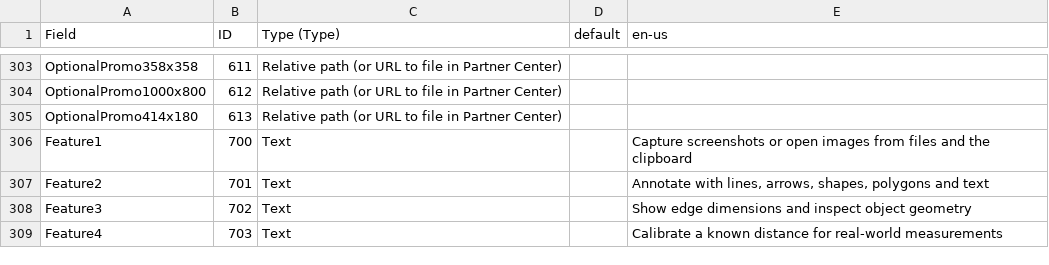
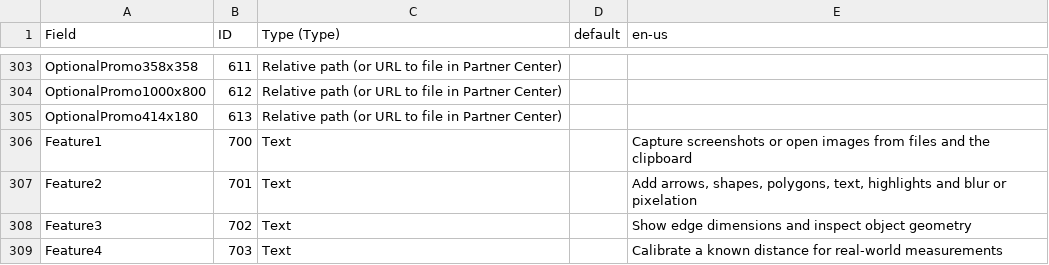
Before and after one commit to uloxer/BuckShot-Markup, a CSV file: docs/store-listing/BuckShot-Store-Listing/listing.csv, drawn as a sheet; only a part is shown, gaps mark what is left out; the diff covers the shown part only; the diff names each change by its address in the sheet, - before the commit and + after, or states it on an @@ line.

```diff
--- a/docs/store-listing/BuckShot-Store-Listing/listing.csv
+++ b/docs/store-listing/BuckShot-Store-Listing/listing.csv
-E307 (en-us): Annotate with lines, arrows, shapes, polygons and text
+E307 (en-us): Add arrows, shapes, polygons, text, highlights and blur or pixelation
```
Also changed, not shown: 9 edited cells elsewhere in this file, docs/store-listing/BuckShot-Store-AndroidImport.csv, 7 other files.
